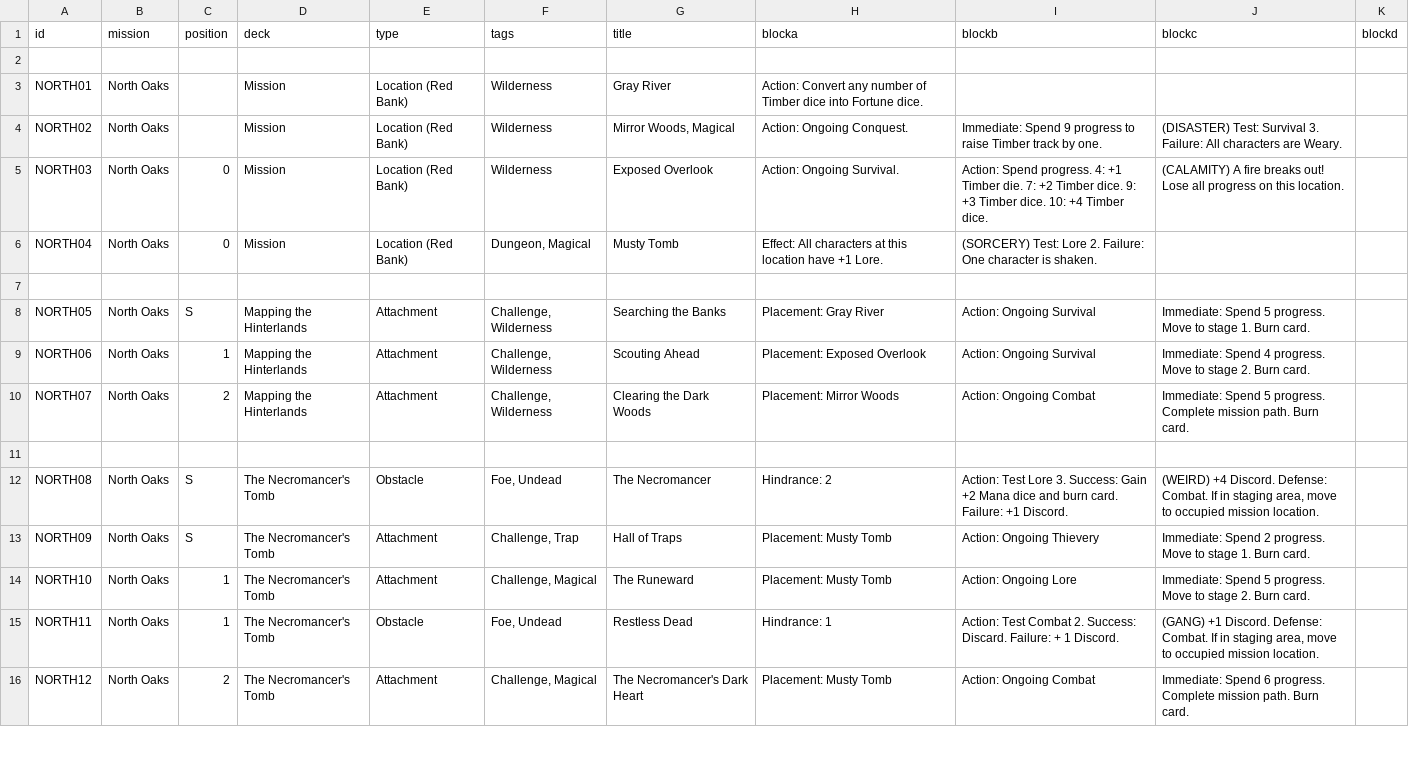
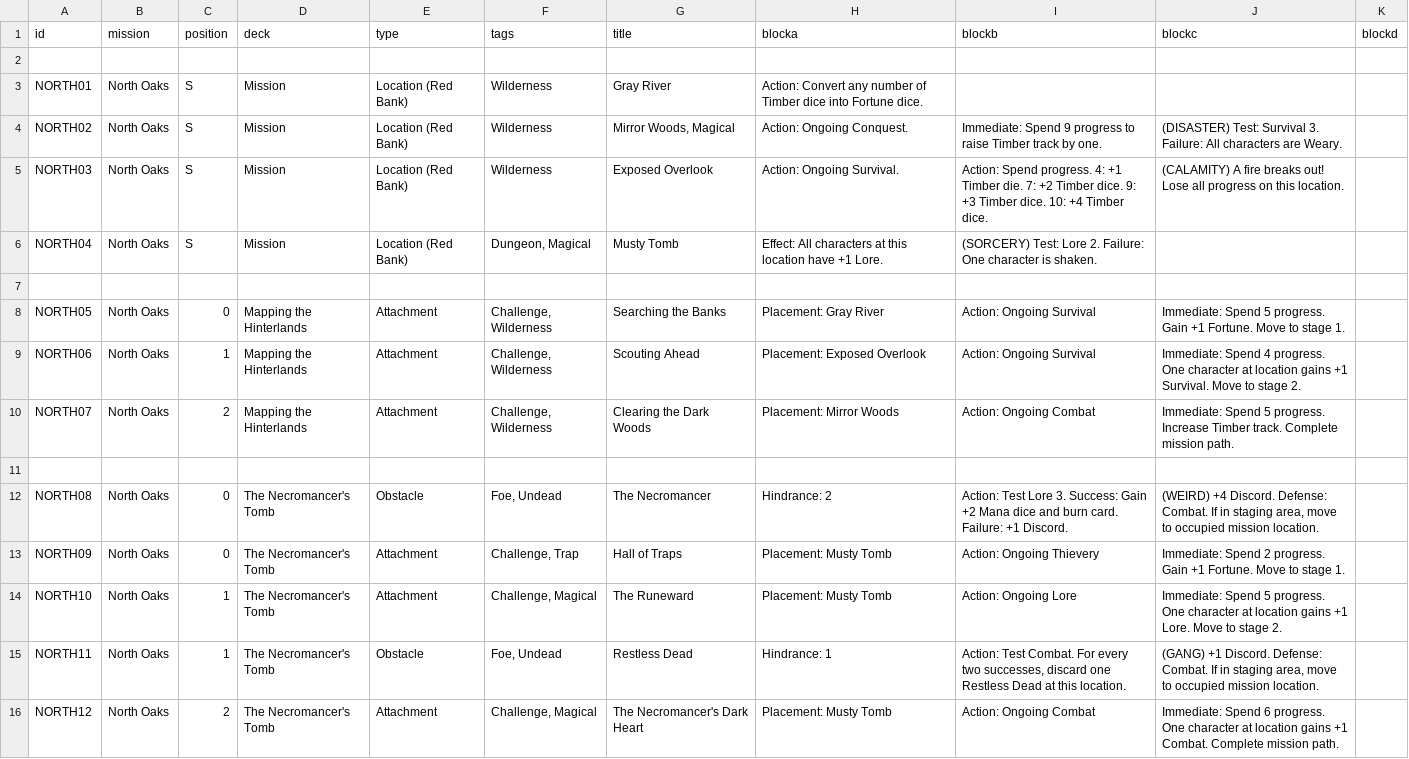
Before and after one commit to ziapeltagames/six-winters, a CSV file: csv/exploration-north-oaks.csv, drawn as a sheet; only a part is shown; the diff covers the shown part only.

Commit message:
mission reward tweaks

```diff
--- a/csv/exploration-north-oaks.csv
+++ b/csv/exploration-north-oaks.csv
@@ -2,15 +2,15 @@ id,mission,position,deck,type,tags,title,blocka,blockb,blockc,blockd
 
-NORTH01,"North Oaks",,"Mission","Location (Red Bank)","Wilderness","Gray River","Action: Convert any number of Timber dice into Fortune dice.",,,
-NORTH02,"North Oaks",,"Mission","Location (Red Bank)","Wilderness","Mirror Woods, Magical","Action: Ongoing Conquest.","Immediate: Spend 9 progress to raise Timber track by one.","(DISASTER) Test: Survival 3. Failure: All characters are Weary.",
-NORTH03,"North Oaks",0,"Mission","Location (Red Bank)","Wilderness","Exposed Overlook","Action: Ongoing Survival.","Action: Spend progress. 4: +1 Timber die. 7: +2 Timber dice. 9: +3 Timber dice. 10: +4 Timber dice.","(CALAMITY) A fire breaks out! Lose all progress on this location.",
-NORTH04,"North Oaks",0,"Mission","Location (Red Bank)","Dungeon, Magical","Musty Tomb","Effect: All characters at this location have +1 Lore.","(SORCERY) Test: Lore 2. Failure: One character is shaken.",,
+NORTH01,"North Oaks",S,"Mission","Location (Red Bank)","Wilderness","Gray River","Action: Convert any number of Timber dice into Fortune dice.",,,
+NORTH02,"North Oaks",S,"Mission","Location (Red Bank)","Wilderness","Mirror Woods, Magical","Action: Ongoing Conquest.","Immediate: Spend 9 progress to raise Timber track by one.","(DISASTER) Test: Survival 3. Failure: All characters are Weary.",
+NORTH03,"North Oaks",S,"Mission","Location (Red Bank)","Wilderness","Exposed Overlook","Action: Ongoing Survival.","Action: Spend progress. 4: +1 Timber die. 7: +2 Timber dice. 9: +3 Timber dice. 10: +4 Timber dice.","(CALAMITY) A fire breaks out! Lose all progress on this location.",
+NORTH04,"North Oaks",S,"Mission","Location (Red Bank)","Dungeon, Magical","Musty Tomb","Effect: All characters at this location have +1 Lore.","(SORCERY) Test: Lore 2. Failure: One character is shaken.",,
 
-NORTH05,"North Oaks",S,"Mapping the Hinterlands","Attachment","Challenge, Wilderness","Searching the Banks","Placement: Gray River","Action: Ongoing Survival","Immediate: Spend 5 progress. Move to stage 1. Burn card.",
-NORTH06,"North Oaks",1,"Mapping the Hinterlands","Attachment","Challenge, Wilderness","Scouting Ahead","Placement: Exposed Overlook","Action: Ongoing Survival","Immediate: Spend 4 progress. Move to stage 2. Burn card.",
-NORTH07,"North Oaks",2,"Mapping the Hinterlands","Attachment","Challenge, Wilderness","Clearing the Dark Woods","Placement: Mirror Woods","Action: Ongoing Combat","Immediate: Spend 5 progress. Complete mission path. Burn card.",
+NORTH05,"North Oaks",0,"Mapping the Hinterlands","Attachment","Challenge, Wilderness","Searching the Banks","Placement: Gray River","Action: Ongoing Survival","Immediate: Spend 5 progress. Gain +1 Fortune. Move to stage 1.",
+NORTH06,"North Oaks",1,"Mapping the Hinterlands","Attachment","Challenge, Wilderness","Scouting Ahead","Placement: Exposed Overlook","Action: Ongoing Survival","Immediate: Spend 4 progress. One character at location gains +1 Survival. Move to stage 2.",
+NORTH07,"North Oaks",2,"Mapping the Hinterlands","Attachment","Challenge, Wilderness","Clearing the Dark Woods","Placement: Mirror Woods","Action: Ongoing Combat","Immediate: Spend 5 progress. Increase Timber track. Complete mission path.",
 
-NORTH08,"North Oaks",S,"The Necromancer's Tomb","Obstacle","Foe, Undead","The Necromancer","Hindrance: 2","Action: Test Lore 3. Success: Gain +2 Mana dice and burn card. Failure: +1 Discord.","(WEIRD) +4 Discord. Defense: Combat. If in staging area, move to occupied mission location.",
-NORTH09,"North Oaks",S,"The Necromancer's Tomb","Attachment","Challenge, Trap","Hall of Traps","Placement: Musty Tomb","Action: Ongoing Thievery","Immediate: Spend 2 progress. Move to stage 1. Burn card.",
-NORTH10,"North Oaks",1,"The Necromancer's Tomb","Attachment","Challenge, Magical","The Runeward","Placement: Musty Tomb","Action: Ongoing Lore","Immediate: Spend 5 progress. Move to stage 2. Burn card.",
-NORTH11,"North Oaks",1,"The Necromancer's Tomb","Obstacle","Foe, Undead","Restless Dead","Hindrance: 1","Action: Test Combat 2. Success: Discard. Failure: + 1 Discord.","(GANG) +1 Discord. Defense: Combat. If in staging area, move to occupied mission location.",
-NORTH12,"North Oaks",2,"The Necromancer's Tomb","Attachment","Challenge, Magical","The Necromancer's Dark Heart","Placement: Musty Tomb","Action: Ongoing Combat","Immediate: Spend 6 progress. Complete mission path. Burn card.",
+NORTH08,"North Oaks",0,"The Necromancer's Tomb","Obstacle","Foe, Undead","The Necromancer","Hindrance: 2","Action: Test Lore 3. Success: Gain +2 Mana dice and burn card. Failure: +1 Discord.","(WEIRD) +4 Discord. Defense: Combat. If in staging area, move to occupied mission location.",
+NORTH09,"North Oaks",0,"The Necromancer's Tomb","Attachment","Challenge, Trap","Hall of Traps","Placement: Musty Tomb","Action: Ongoing Thievery","Immediate: Spend 2 progress. Gain +1 Fortune. Move to stage 1.",
+NORTH10,"North Oaks",1,"The Necromancer's Tomb","Attachment","Challenge, Magical","The Runeward","Placement: Musty Tomb","Action: Ongoing Lore","Immediate: Spend 5 progress. One character at location gains +1 Lore. Move to stage 2.",
+NORTH11,"North Oaks",1,"The Necromancer's Tomb","Obstacle","Foe, Undead","Restless Dead","Hindrance: 1","Action: Test Combat. For every two successes, discard one Restless Dead at this location.","(GANG) +1 Discord. Defense: Combat. If in staging area, move to occupied mission location.",
+NORTH12,"North Oaks",2,"The Necromancer's Tomb","Attachment","Challenge, Magical","The Necromancer's Dark Heart","Placement: Musty Tomb","Action: Ongoing Combat","Immediate: Spend 6 progress. One character at location gains +1 Combat. Complete mission path.",
```
Also changed, not shown: 2 added rows, 1 removed row and 14 edited cells elsewhere in this file, csv/character-cards.csv, csv/exploration-sightrock.csv, 2 other files.
